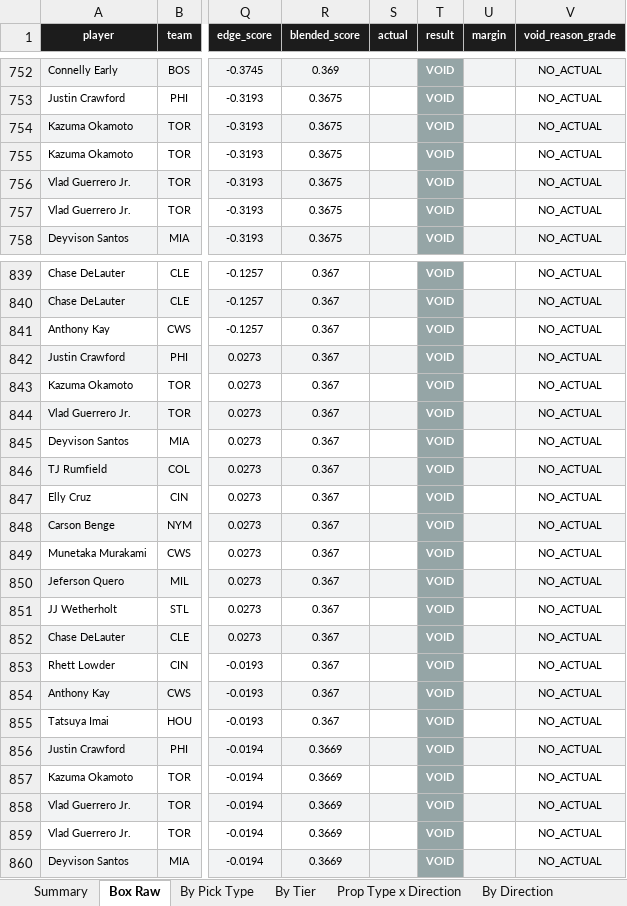
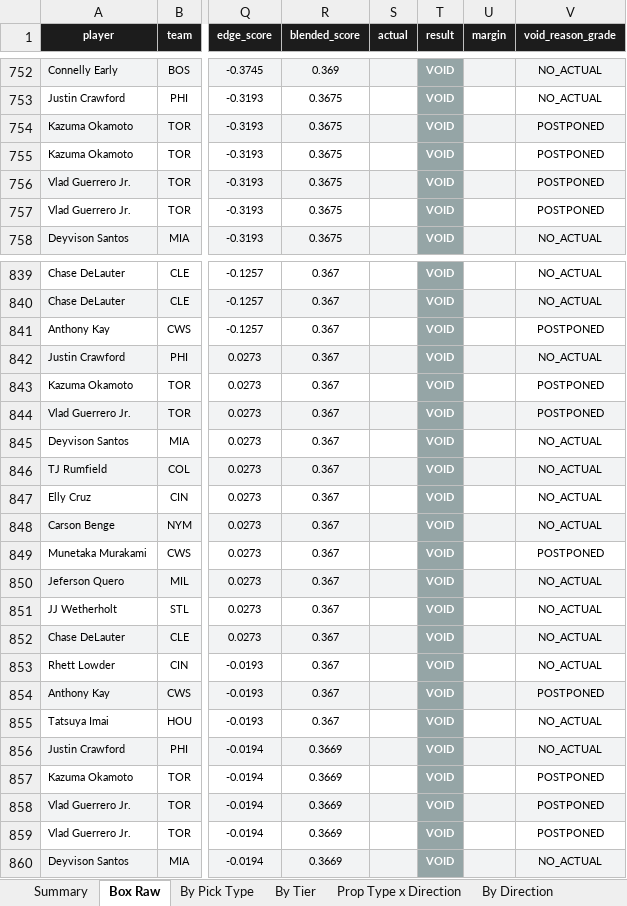
Before and after one commit to halekevi/nba-pipelines, an Excel workbook: ui_runner/graded_slate/2026-04-02/graded_mlb_2026-04-02.xlsx, sheet Box Raw, drawn as a sheet; only a part is shown, gaps mark what is left out; values as stored, in another font and other column widths than the file's, no borders; the diff covers the shown part only; the diff names each change by its address in the sheet, - before the commit and + after, or states it on an @@ line.

```diff
--- a/ui_runner/graded_slate/2026-04-02/graded_mlb_2026-04-02.xlsx (sheet Box Raw)
+++ b/ui_runner/graded_slate/2026-04-02/graded_mlb_2026-04-02.xlsx (sheet Box Raw)
-V754:V757 (void_reason_grade): NO_ACTUAL
+V754:V757 (void_reason_grade): POSTPONED
-V841 (void_reason_grade): NO_ACTUAL
+V841 (void_reason_grade): POSTPONED
-V843:V844 (void_reason_grade): NO_ACTUAL
+V843:V844 (void_reason_grade): POSTPONED
-V849 (void_reason_grade): NO_ACTUAL
+V849 (void_reason_grade): POSTPONED
-V854 (void_reason_grade): NO_ACTUAL
+V854 (void_reason_grade): POSTPONED
-V857:V859 (void_reason_grade): NO_ACTUAL
+V857:V859 (void_reason_grade): POSTPONED
```
Also changed, not shown: 187 edited cells elsewhere in this sheet, sheet Void Reasons, sheet Summary, 5 other files.
